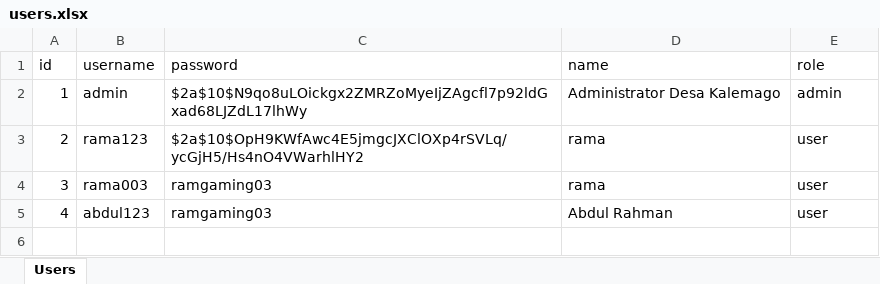
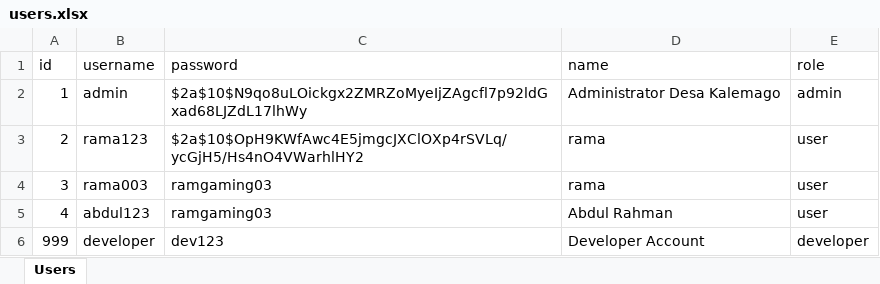
Before and after one commit to BiskuitZ/desakalemago2-backend, an Excel workbook: backend/users.xlsx, sheet Users, drawn as a sheet; values as stored, in another font and other column widths than the file's, no borders; the diff names each change by its address in the sheet, - before the commit and + after, or states it on an @@ line.

Commit message:
Update: 2026-04-29T04:02:35.252Z

```diff
--- a/backend/users.xlsx (sheet Users)
+++ b/backend/users.xlsx (sheet Users)
+row 6: 999 | developer | dev123 | Developer Account | developer
```
